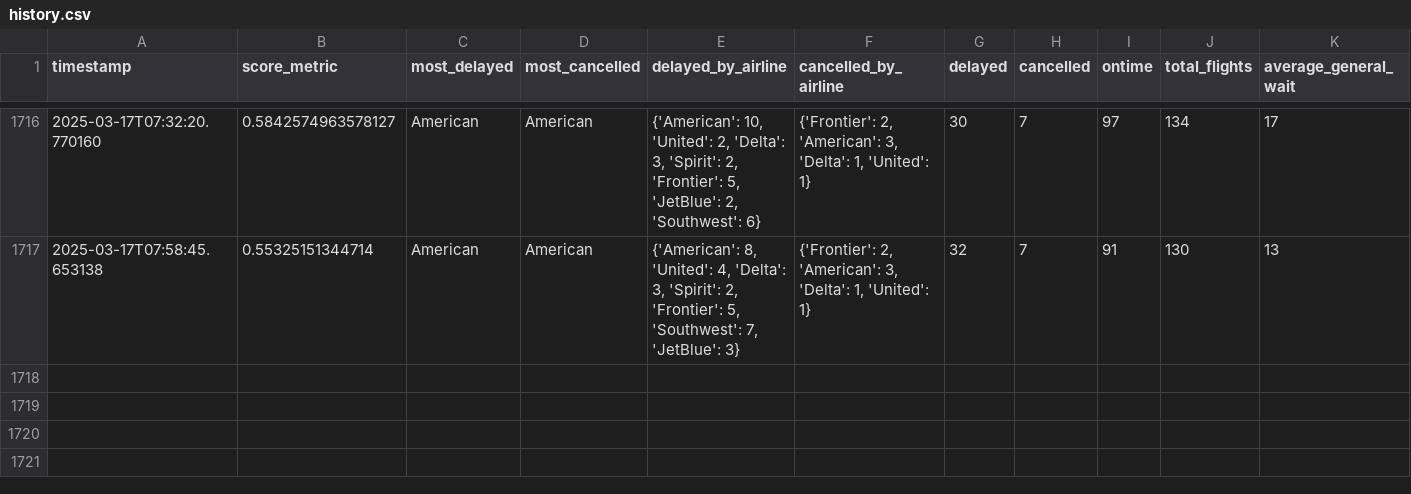
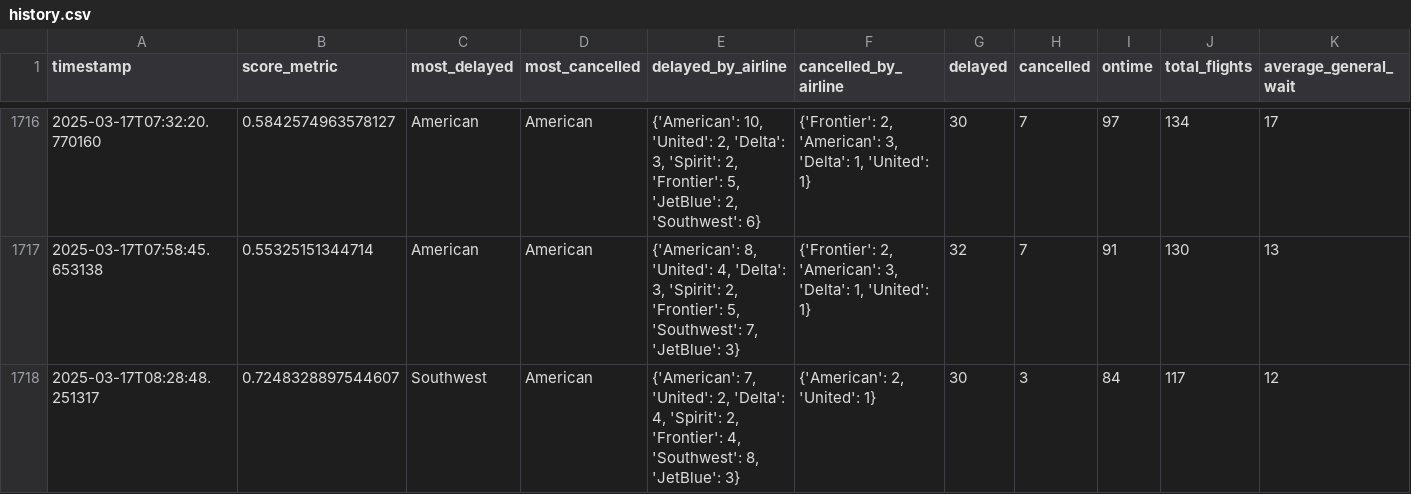
Before and after one commit to cruzdariel/how_is_mco_today, a CSV file: history.csv, drawn as a sheet; only a part is shown, gaps mark what is left out; rows hold the shown columns only; the diff names each change by its address in the sheet, - before the commit and + after, or states it on an @@ line.

Commit message:
Auto-update CSV

```diff
--- a/history.csv
+++ b/history.csv
+row 1718: 2025-03-17T08:28:48.251317 | 0.7248328897544607 | Southwest | American | {'American': 7, 'United': 2, 'Delta': 4, 'Spirit': 2, 'Frontier': 4, 'Southwest': 8, 'JetBlue': 3} | {'American': 2, 'United': 1} | 30 | 3 | 84 | 117 | 12
```
